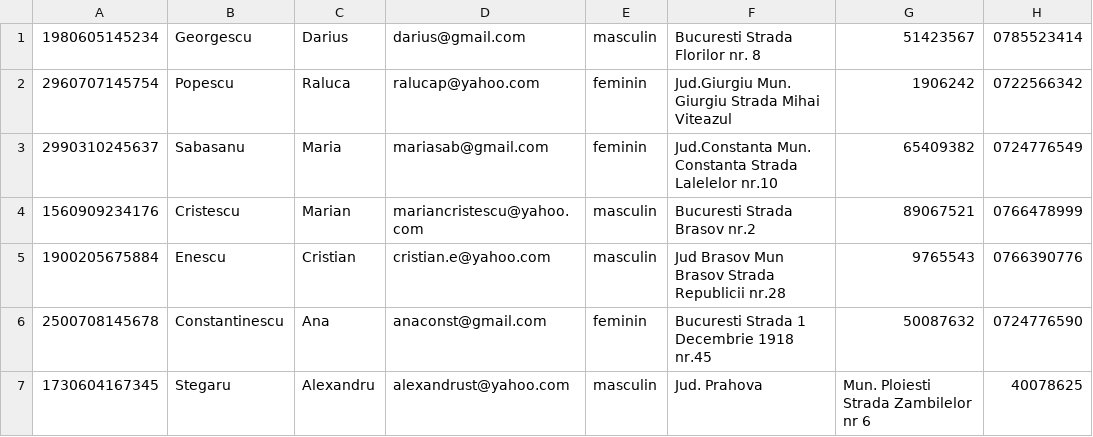
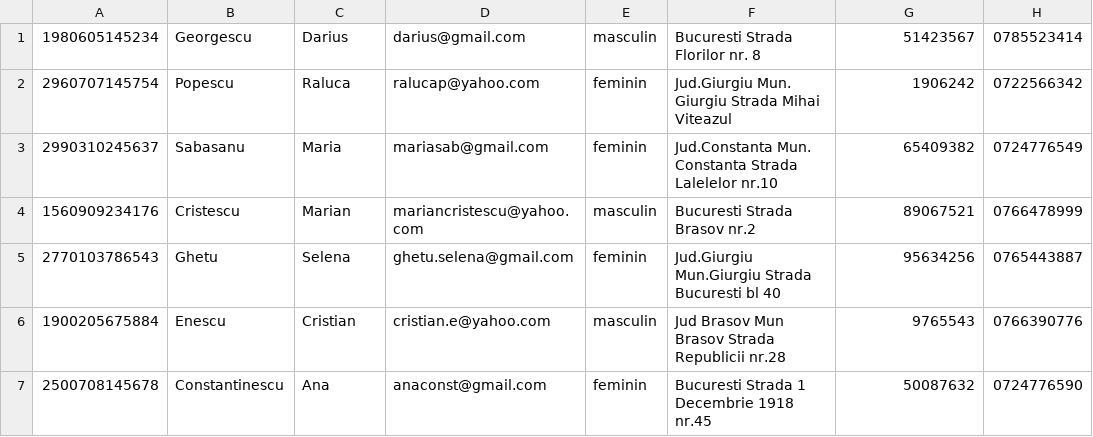
Before and after one commit to stefinitu/253_Nitu_Stefania-Elena_Cabinet_Medical, a CSV file: src/ClientMajResult.csv, drawn as a sheet; removed rows and columns are numbered as before the commit, all else as after; the diff names each change by its address in the sheet, - before the commit and + after, or states it on an @@ line.

```diff
--- a/src/ClientMajResult.csv
+++ b/src/ClientMajResult.csv
+row 5: 2770103786543 | Ghetu | Selena | ghetu.selena@gmail.com | feminin | Jud.Giurgiu Mun.Giurgiu Strada Bucuresti bl 40 | 95634256 | 0765443887
-row 7: 1730604167345 | Stegaru | Alexandru | alexandrust@yahoo.com | masculin | Jud. Prahova | Mun. Ploiesti Strada Zambilelor nr 6 | 40078625
```
Also changed, not shown: src/Rezultat.csv, 19 other files.
